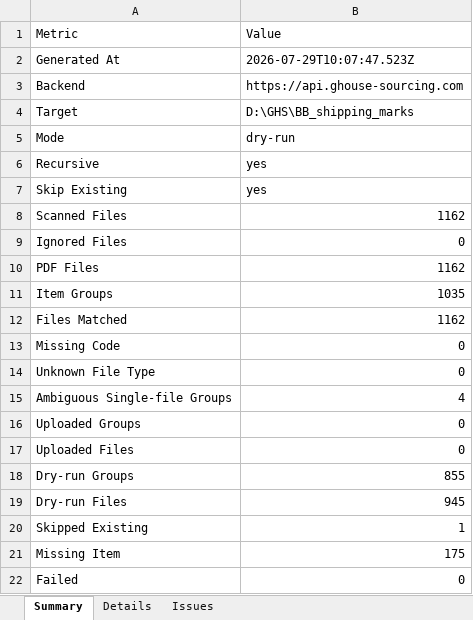
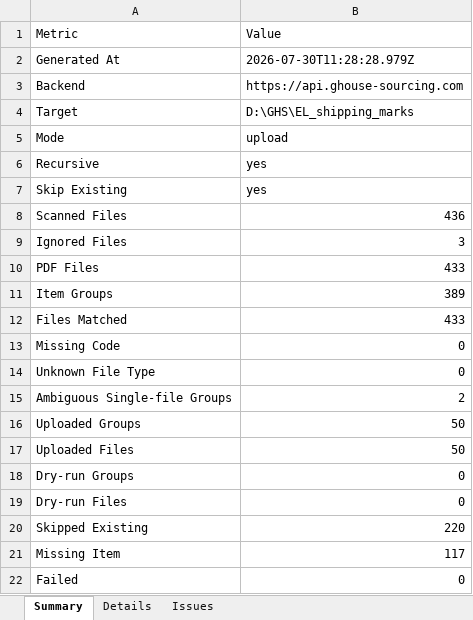
Before and after one commit to Abrar2003/Order-management-system, an Excel workbook: backend/scripts/output/bb-shipping-marks-dry-run.xlsx, sheet Summary, drawn as a sheet; values as stored, in another font and other column widths than the file's, no borders; the diff names each change by its address in the sheet, - before the commit and + after, or states it on an @@ line.

```diff
--- a/backend/scripts/output/bb-shipping-marks-dry-run.xlsx (sheet Summary)
+++ b/backend/scripts/output/bb-shipping-marks-dry-run.xlsx (sheet Summary)
-B2: 2026-07-29T10:07:47.523Z
+B2: 2026-07-30T11:28:28.979Z
-B4: D:\GHS\BB_shipping_marks
+B4: D:\GHS\EL_shipping_marks
-B5: dry-run
+B5: upload
-B8: 1162
+B8: 436
-B9: 0
+B9: 3
-B10: 1162
+B10: 433
-B11: 1035
+B11: 389
-B12: 1162
+B12: 433
-B15: 4
+B15: 2
-B16:B17: 0
+B16:B17: 50
-B18: 855
+B18: 0
-B19: 945
+B19: 0
-B20: 1
+B20: 220
-B21: 175
+B21: 117
```
Also changed, not shown: sheet Details, sheet Issues, 11 other files.
